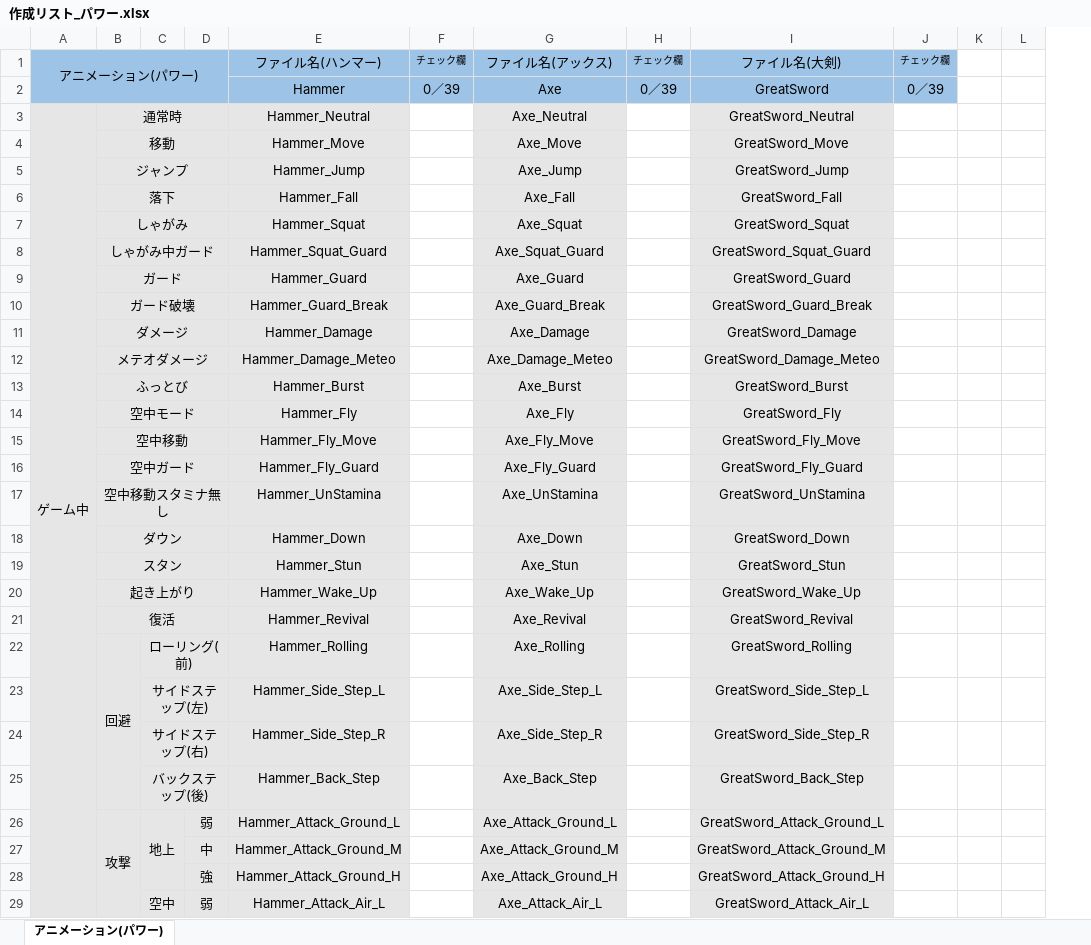
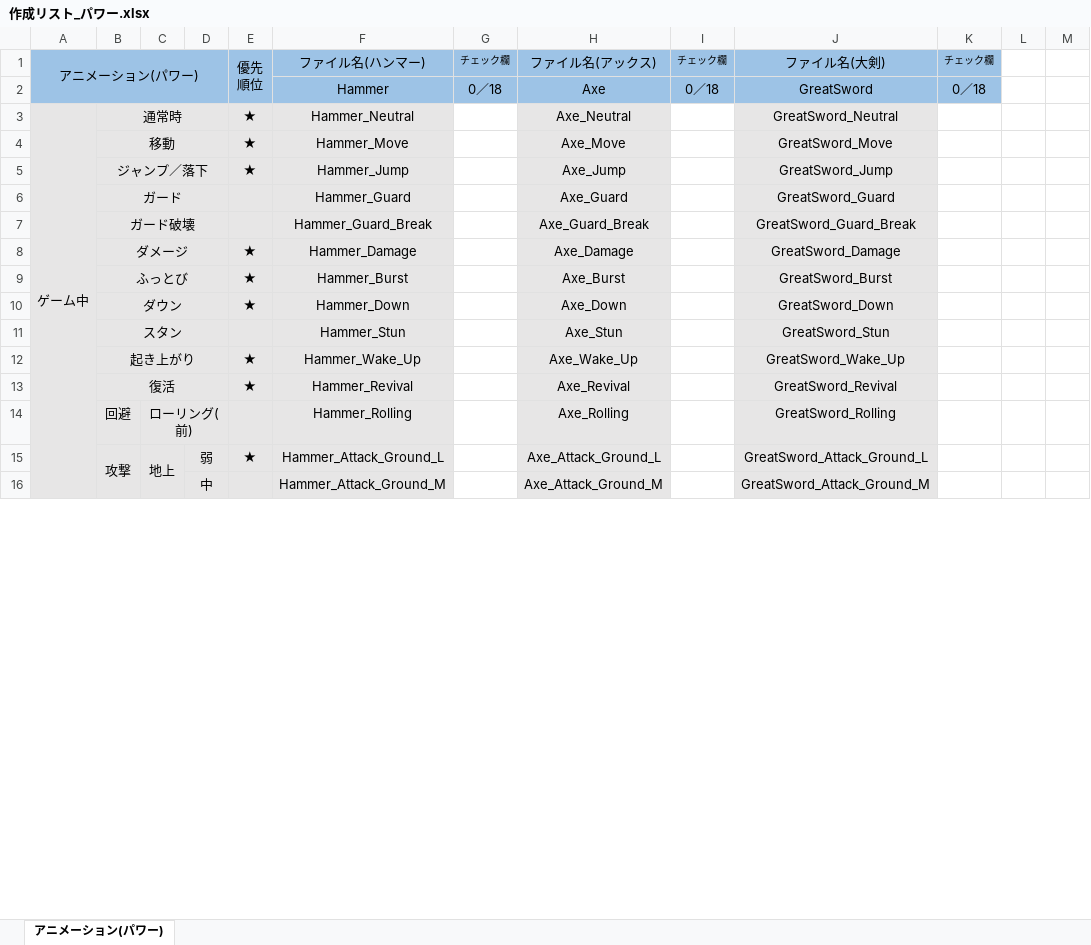
Before and after one commit to tc-2021-itou-shunya/UE4NetworkGameProject, an Excel workbook: 作成リスト_パワー.xlsx, sheet アニメーション(パワー), drawn as a sheet; only a part is shown; values as stored, in another font and other column widths than the file's, no borders; removed rows and columns are numbered as before the commit, all else as after; ↵ is a line break in a cell; the diff covers the shown part only; the diff names each change by its address in the sheet, - before the commit and + after, or states it on an @@ line.

```diff
--- a/作成リスト_パワー.xlsx (sheet アニメーション(パワー))
+++ b/作成リスト_パワー.xlsx (sheet アニメーション(パワー))
+column E, rows 1-15: 優先 ↵ 順位 |  | ★ | ★ | ★ |  |  | ★ | ★ | ★ |  | ★ | ★ |  | ★
-G2: 0／39
+G2: 0／18
-I2: 0／39
+I2: 0／18
-K2: 0／39
+K2: 0／18
-B5: ジャンプ
+B5: ジャンプ／落下
-row 6:  | 落下 |  |  | Hammer_Fall |  | Axe_Fall |  | GreatSword_Fall
-row 7:  | しゃがみ |  |  | Hammer_Squat |  | Axe_Squat |  | GreatSword_Squat
-row 8:  | しゃがみ中ガード |  |  | Hammer_Squat_Guard |  | Axe_Squat_Guard |  | GreatSword_Squat_Guard
-row 12:  | メテオダメージ |  |  | Hammer_Damage_Meteo |  | Axe_Damage_Meteo |  | GreatSword_Damage_Meteo
-row 14:  | 空中モード |  |  | Hammer_Fly |  | Axe_Fly |  | GreatSword_Fly
-row 15:  | 空中移動 |  |  | Hammer_Fly_Move |  | Axe_Fly_Move |  | GreatSword_Fly_Move
-row 16:  | 空中ガード |  |  | Hammer_Fly_Guard |  | Axe_Fly_Guard |  | GreatSword_Fly_Guard
-row 17:  | 空中移動スタミナ無し |  |  | Hammer_UnStamina |  | Axe_UnStamina |  | GreatSword_UnStamina
-B22:B25 merged
-row 23:  |  | サイドステップ(左) |  | Hammer_Side_Step_L |  | Axe_Side_Step_L |  | GreatSword_Side_Step_L
-row 24:  |  | サイドステップ(右) |  | Hammer_Side_Step_R |  | Axe_Side_Step_R |  | GreatSword_Side_Step_R
-row 25:  |  | バックステップ(後) |  | Hammer_Back_Step |  | Axe_Back_Step |  | GreatSword_Back_Step
-C26:C28 merged
+C15:C17 merged
-row 28:  |  |  | 強 | Hammer_Attack_Ground_H |  | Axe_Attack_Ground_H |  | GreatSword_Attack_Ground_H
-row 29:  |  | 空中 | 弱 | Hammer_Attack_Air_L |  | Axe_Attack_Air_L |  | GreatSword_Attack_Air_L
```
Also changed, not shown: 8 removed rows and 3 edited cells elsewhere in this sheet, formulas that keep their value, hidden cells, 作成リスト_スピード.xlsx, 作成リスト_テクニック.xlsx, 1 other file.
